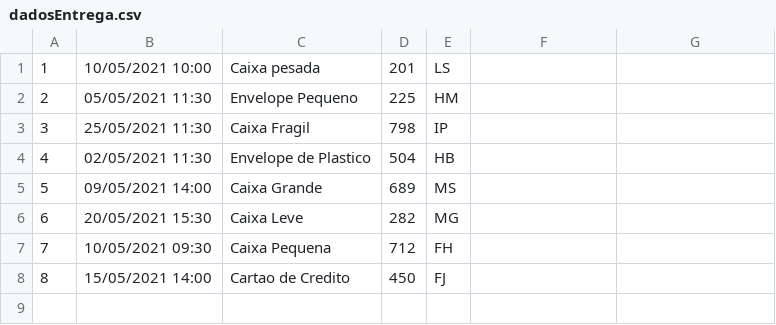
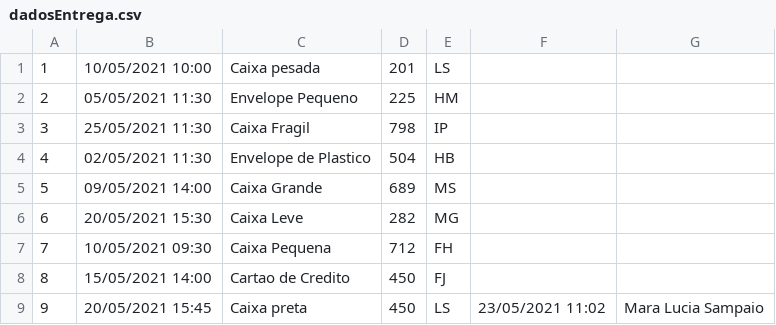
Before and after one commit to liveki/T1_V-V_II, a CSV file: src/inputFiles/dadosEntrega.csv, drawn as a sheet.

```diff
--- a/src/inputFiles/dadosEntrega.csv
+++ b/src/inputFiles/dadosEntrega.csv
@@ -8 +8,2 @@
 8,15/05/2021 14:00,Cartao de Credito,450,FJ
+9,20/05/2021 15:45,Caixa preta,450,LS,23/05/2021 11:02,Mara Lucia Sampaio
```
Also changed, not shown: src/inputFiles/dadosMorador.csv, 16 other files.
